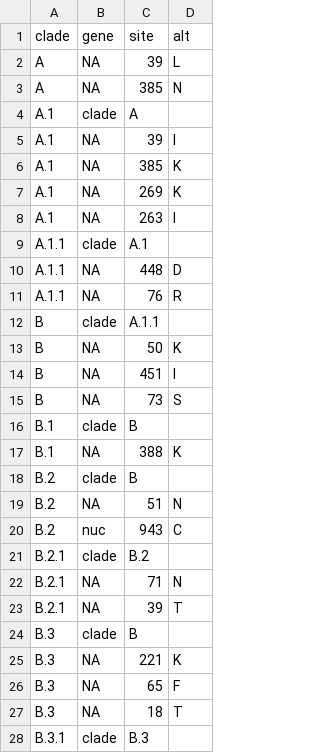
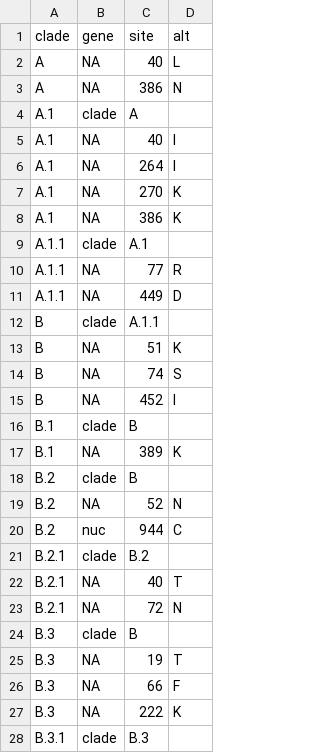
Before and after one commit to influenza-clade-nomenclature/seasonal_A-H1N1pdm_NA, a TSV file: .auto-generated/subclades.tsv, drawn as a sheet; only a part is shown; the diff covers the shown part only.

Commit message:
update auto-generated files

```diff
--- a/.auto-generated/subclades.tsv
+++ b/.auto-generated/subclades.tsv
@@ -1,28 +1,28 @@
 clade	gene	site	alt
-A	NA	39	L
-A	NA	385	N
+A	NA	40	L
+A	NA	386	N
 A.1	clade	A	
-A.1	NA	39	I
-A.1	NA	385	K
-A.1	NA	269	K
-A.1	NA	263	I
+A.1	NA	40	I
+A.1	NA	264	I
+A.1	NA	270	K
+A.1	NA	386	K
 A.1.1	clade	A.1	
-A.1.1	NA	448	D
-A.1.1	NA	76	R
+A.1.1	NA	77	R
+A.1.1	NA	449	D
 B	clade	A.1.1	
-B	NA	50	K
-B	NA	451	I
-B	NA	73	S
+B	NA	51	K
+B	NA	74	S
+B	NA	452	I
 B.1	clade	B	
-B.1	NA	388	K
+B.1	NA	389	K
 B.2	clade	B	
-B.2	NA	51	N
-B.2	nuc	943	C
+B.2	NA	52	N
+B.2	nuc	944	C
 B.2.1	clade	B.2	
-B.2.1	NA	71	N
-B.2.1	NA	39	T
+B.2.1	NA	40	T
+B.2.1	NA	72	N
 B.3	clade	B	
-B.3	NA	221	K
-B.3	NA	65	F
-B.3	NA	18	T
+B.3	NA	19	T
+B.3	NA	66	F
+B.3	NA	222	K
 B.3.1	clade	B.3	
```
Also changed, not shown: 2 added rows, 2 removed rows and 24 edited cells elsewhere in this file, 1 other file.
